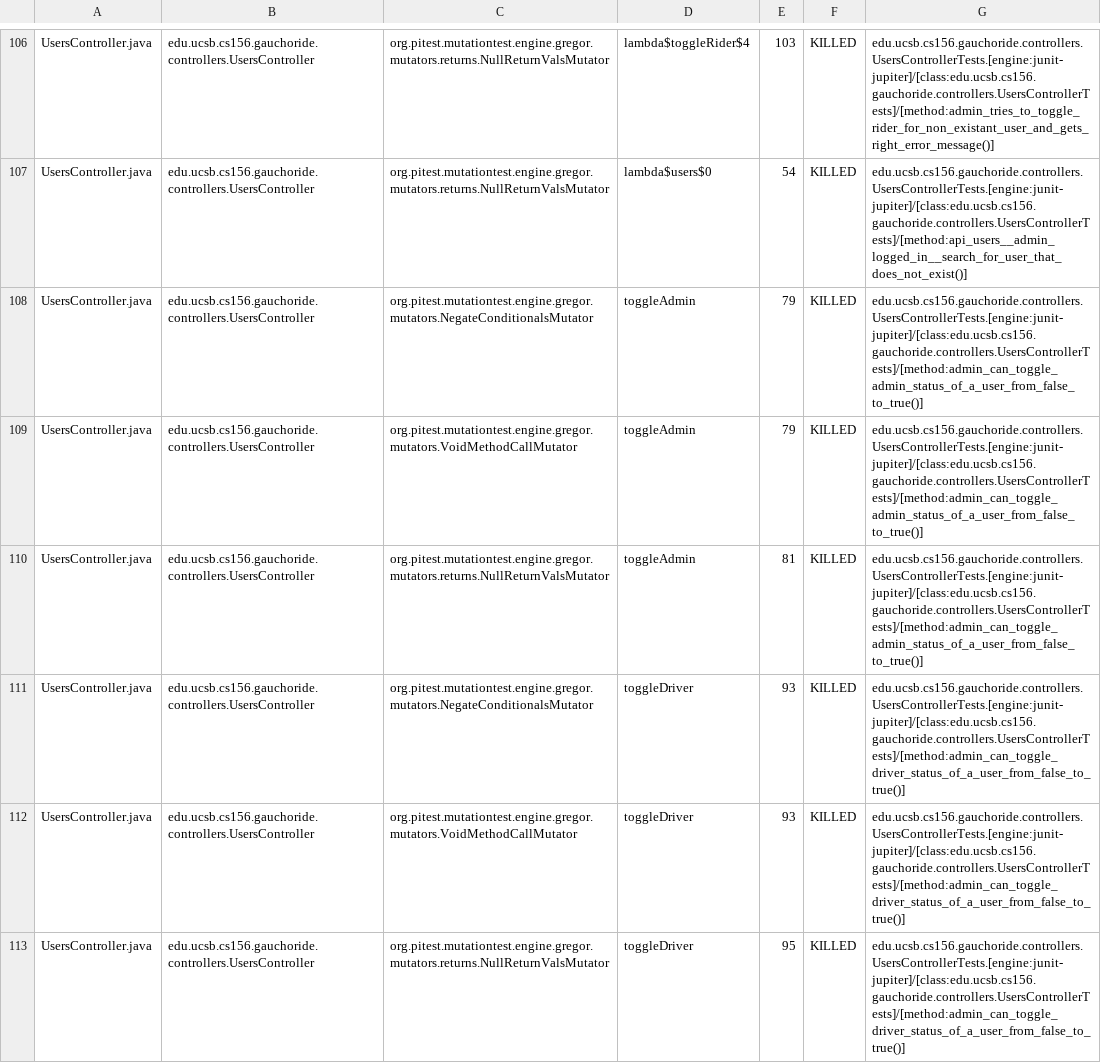
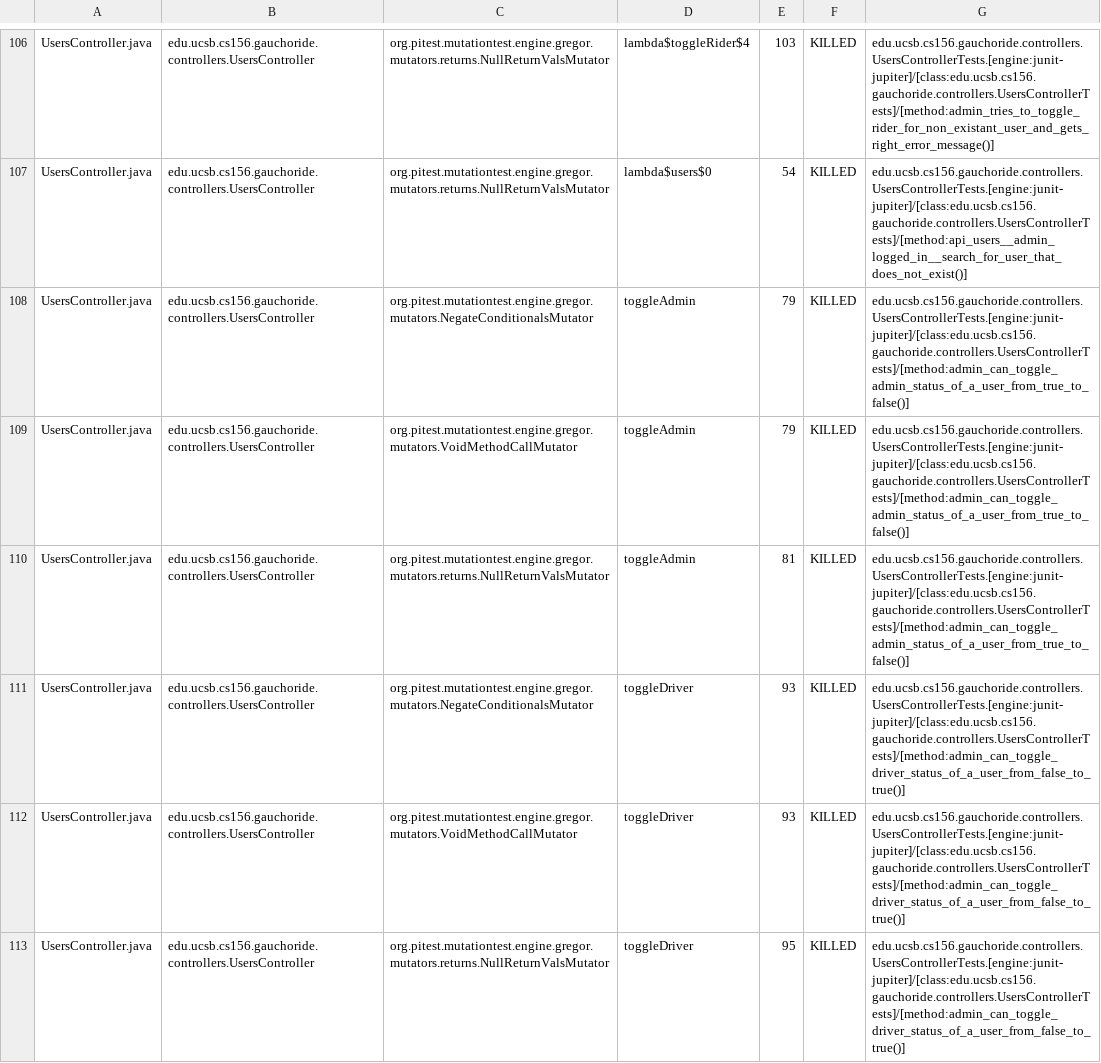
Before and after one commit to ucsb-cs156-m23/proj-gauchoride-m23-9am-1, a CSV file: prs/67/pitest/mutations.csv, drawn as a sheet; only a part is shown, gaps mark what is left out; the diff covers the shown part only.

Commit message:
Deploying to gh-pages from @ ucsb-cs156-m23/proj-gauchoride-m23-9am-1@a750fa889f2fa10c69e10b46f9b000f0e87b5cdd 🚀

```diff
--- a/prs/67/pitest/mutations.csv
+++ b/prs/67/pitest/mutations.csv
@@ -107,5 +107,5 @@ UsersController.java,edu.ucsb.cs156.gauchoride.controllers.UsersController,org.p
 UsersController.java,edu.ucsb.cs156.gauchoride.controllers.UsersController,org.pitest.mutationtest.engine.gregor.mutators.returns.NullReturnValsMutator,lambda$users$0,54,KILLED,edu.ucsb.cs156.gauchoride.controllers.UsersControllerTests.[engine:junit-jupiter]/[class:edu.ucsb.cs156.gauchoride.controllers.UsersControllerTests]/[method:api_users__admin_logged_in__search_for_user_that_does_not_exist()]
-UsersController.java,edu.ucsb.cs156.gauchoride.controllers.UsersController,org.pitest.mutationtest.engine.gregor.mutators.NegateConditionalsMutator,toggleAdmin,79,KILLED,edu.ucsb.cs156.gauchoride.controllers.UsersControllerTests.[engine:junit-jupiter]/[class:edu.ucsb.cs156.gauchoride.controllers.UsersControllerTests]/[method:admin_can_toggle_admin_status_of_a_user_from_false_to_true()]
-UsersController.java,edu.ucsb.cs156.gauchoride.controllers.UsersController,org.pitest.mutationtest.engine.gregor.mutators.VoidMethodCallMutator,toggleAdmin,79,KILLED,edu.ucsb.cs156.gauchoride.controllers.UsersControllerTests.[engine:junit-jupiter]/[class:edu.ucsb.cs156.gauchoride.controllers.UsersControllerTests]/[method:admin_can_toggle_admin_status_of_a_user_from_false_to_true()]
-UsersController.java,edu.ucsb.cs156.gauchoride.controllers.UsersController,org.pitest.mutationtest.engine.gregor.mutators.returns.NullReturnValsMutator,toggleAdmin,81,KILLED,edu.ucsb.cs156.gauchoride.controllers.UsersControllerTests.[engine:junit-jupiter]/[class:edu.ucsb.cs156.gauchoride.controllers.UsersControllerTests]/[method:admin_can_toggle_admin_status_of_a_user_from_false_to_true()]
+UsersController.java,edu.ucsb.cs156.gauchoride.controllers.UsersController,org.pitest.mutationtest.engine.gregor.mutators.NegateConditionalsMutator,toggleAdmin,79,KILLED,edu.ucsb.cs156.gauchoride.controllers.UsersControllerTests.[engine:junit-jupiter]/[class:edu.ucsb.cs156.gauchoride.controllers.UsersControllerTests]/[method:admin_can_toggle_admin_status_of_a_user_from_true_to_false()]
+UsersController.java,edu.ucsb.cs156.gauchoride.controllers.UsersController,org.pitest.mutationtest.engine.gregor.mutators.VoidMethodCallMutator,toggleAdmin,79,KILLED,edu.ucsb.cs156.gauchoride.controllers.UsersControllerTests.[engine:junit-jupiter]/[class:edu.ucsb.cs156.gauchoride.controllers.UsersControllerTests]/[method:admin_can_toggle_admin_status_of_a_user_from_true_to_false()]
+UsersController.java,edu.ucsb.cs156.gauchoride.controllers.UsersController,org.pitest.mutationtest.engine.gregor.mutators.returns.NullReturnValsMutator,toggleAdmin,81,KILLED,edu.ucsb.cs156.gauchoride.controllers.UsersControllerTests.[engine:junit-jupiter]/[class:edu.ucsb.cs156.gauchoride.controllers.UsersControllerTests]/[method:admin_can_toggle_admin_status_of_a_user_from_true_to_false()]
 UsersController.java,edu.ucsb.cs156.gauchoride.controllers.UsersController,org.pitest.mutationtest.engine.gregor.mutators.NegateConditionalsMutator,toggleDriver,93,KILLED,edu.ucsb.cs156.gauchoride.controllers.UsersControllerTests.[engine:junit-jupiter]/[class:edu.ucsb.cs156.gauchoride.controllers.UsersControllerTests]/[method:admin_can_toggle_driver_status_of_a_user_from_false_to_true()]
```
Also changed, not shown: 36 edited cells elsewhere in this file, 14 other files.
